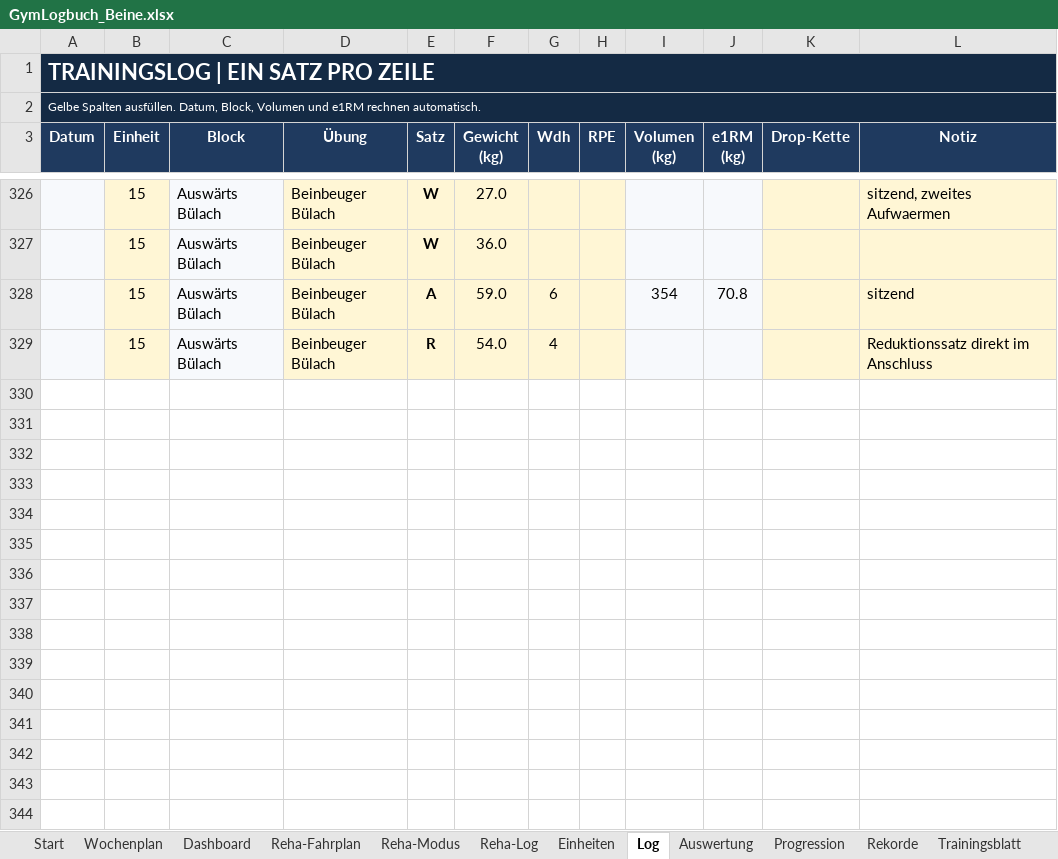
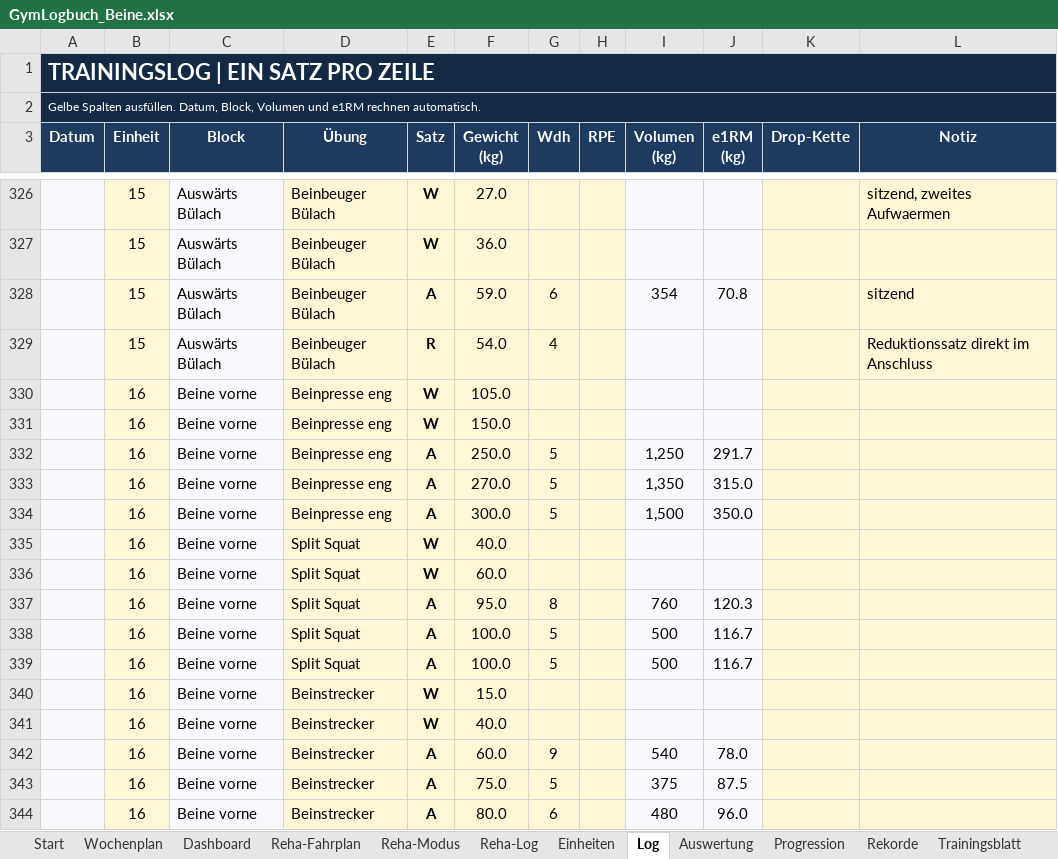
Before and after one commit to Ghostburaq/Burak, an Excel workbook: gym/GymLogbuch_Beine.xlsx, sheet Log, drawn as a sheet; only a part is shown, gaps mark what is left out; values as stored, in another font and other column widths than the file's, no borders; charts and pictures and conditional formats not drawn; the diff names each change by its address in the sheet, - before the commit and + after, or states it on an @@ line.

```diff
--- a/gym/GymLogbuch_Beine.xlsx (sheet Log)
+++ b/gym/GymLogbuch_Beine.xlsx (sheet Log)
+row 330:  | 16 | Beine vorne | Beinpresse eng | W | 105.0
+row 331:  | 16 | Beine vorne | Beinpresse eng | W | 150.0
+row 332:  | 16 | Beine vorne | Beinpresse eng | A | 250.0 | 5 |  | 1,250 | 291.7
+row 333:  | 16 | Beine vorne | Beinpresse eng | A | 270.0 | 5 |  | 1,350 | 315.0
+row 334:  | 16 | Beine vorne | Beinpresse eng | A | 300.0 | 5 |  | 1,500 | 350.0
+row 335:  | 16 | Beine vorne | Split Squat | W | 40.0
+row 336:  | 16 | Beine vorne | Split Squat | W | 60.0
+row 337:  | 16 | Beine vorne | Split Squat | A | 95.0 | 8 |  | 760 | 120.3
+row 338:  | 16 | Beine vorne | Split Squat | A | 100.0 | 5 |  | 500 | 116.7
+row 339:  | 16 | Beine vorne | Split Squat | A | 100.0 | 5 |  | 500 | 116.7
+row 340:  | 16 | Beine vorne | Beinstrecker | W | 15.0
+row 341:  | 16 | Beine vorne | Beinstrecker | W | 40.0
+row 342:  | 16 | Beine vorne | Beinstrecker | A | 60.0 | 9 |  | 540 | 78.0
+row 343:  | 16 | Beine vorne | Beinstrecker | A | 75.0 | 5 |  | 375 | 87.5
+row 344:  | 16 | Beine vorne | Beinstrecker | A | 80.0 | 6 |  | 480 | 96.0
```
Also changed, not shown: sheet Progression, sheet Rekorde, sheet Dashboard, sheet Auswertung, sheet Einheiten, sheet Start, charts or pictures, gym/GymLogbuch_Beine_PreOP.xlsx, 4 other files.
